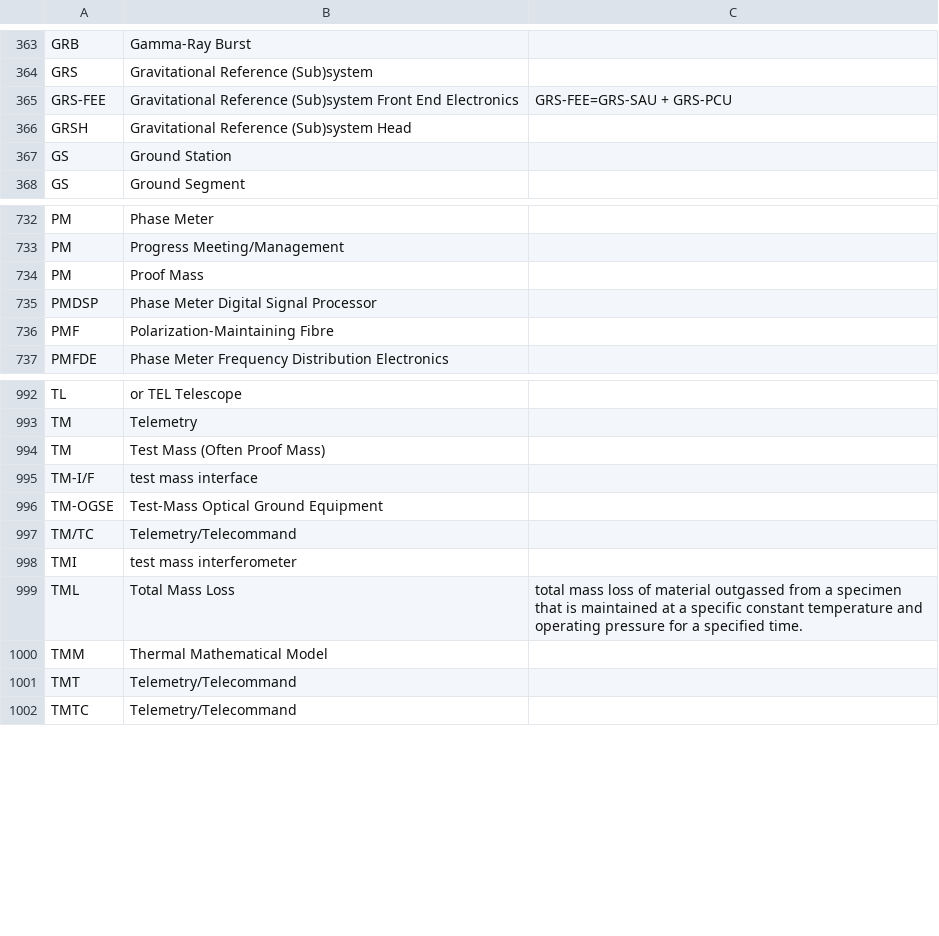
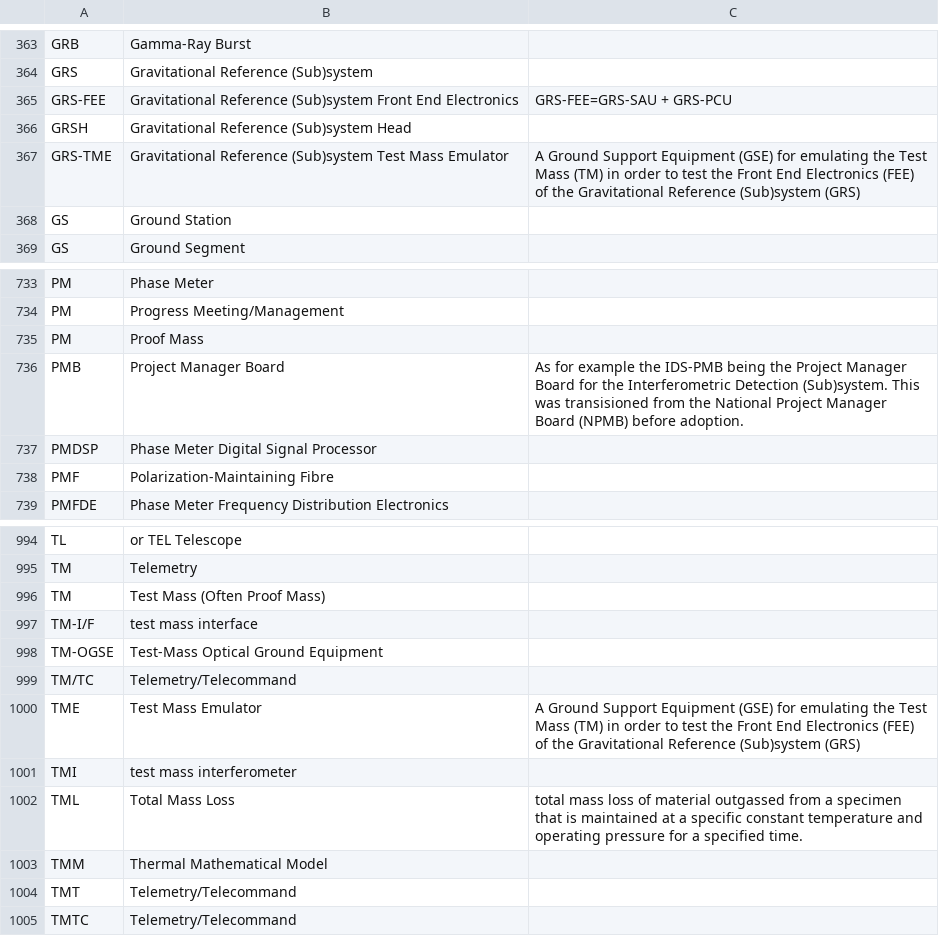
Before and after one commit to nluetzge/LISA_acronyms_dictionary, a CSV file: tables/LISA_acronyms.csv, drawn as a sheet; only a part is shown, gaps mark what is left out; the diff names each change by its address in the sheet, - before the commit and + after, or states it on an @@ line.

Commit message:
TME, PMB added

```diff
--- a/tables/LISA_acronyms.csv
+++ b/tables/LISA_acronyms.csv
+row 367: GRS-TME | Gravitational Reference (Sub)system Test Mass Emulator | A Ground Support Equipment (GSE) for emulating the Test Mass (TM) in order to test the Front End Electronics (FEE) of the Gravitational Reference (Sub)system (GRS)
+row 736: PMB | Project Manager Board | As for example the IDS-PMB being the Project Manager Board for the Interferometric Detection (Sub)system. This was transisioned from the National Project Manager Board (NPMB) before adoption.
+row 1000: TME | Test Mass Emulator | A Ground Support Equipment (GSE) for emulating the Test Mass (TM) in order to test the Front End Electronics (FEE) of the Gravitational Reference (Sub)system (GRS)
```
